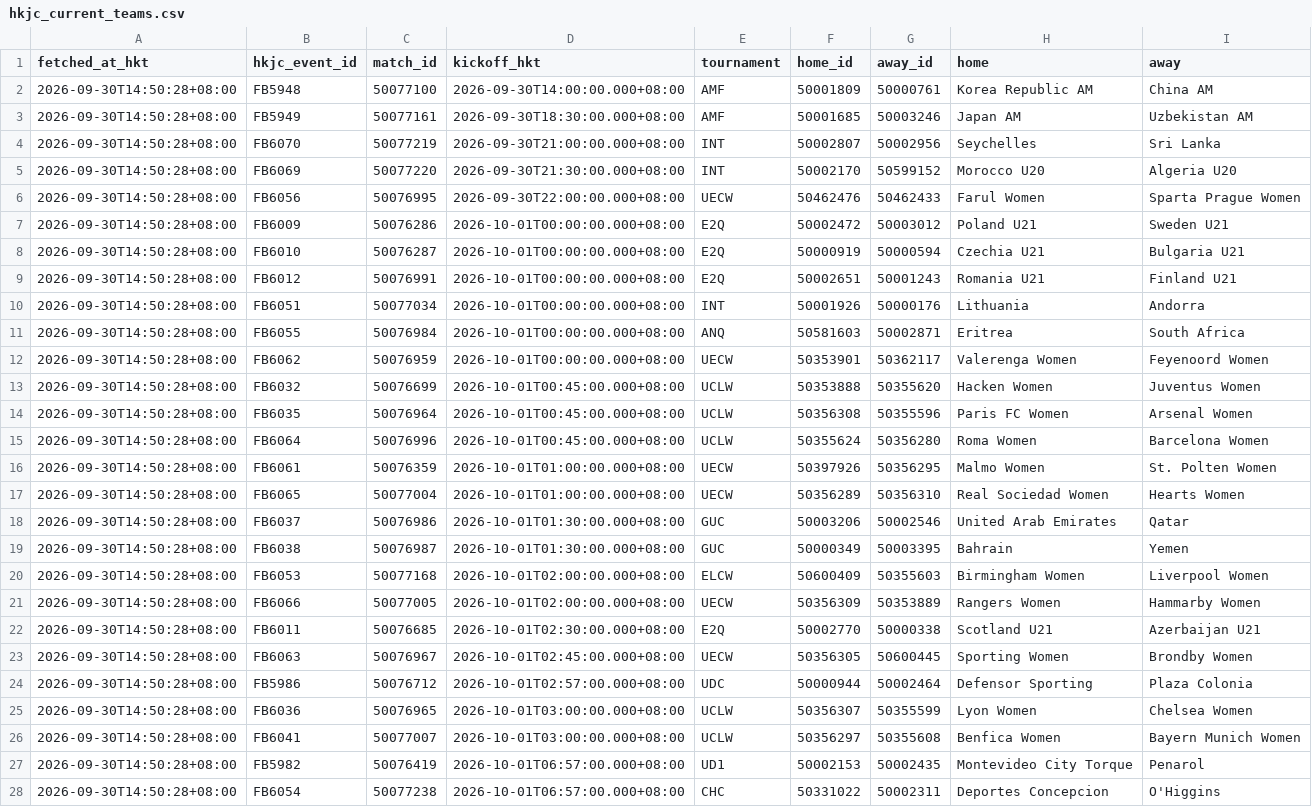
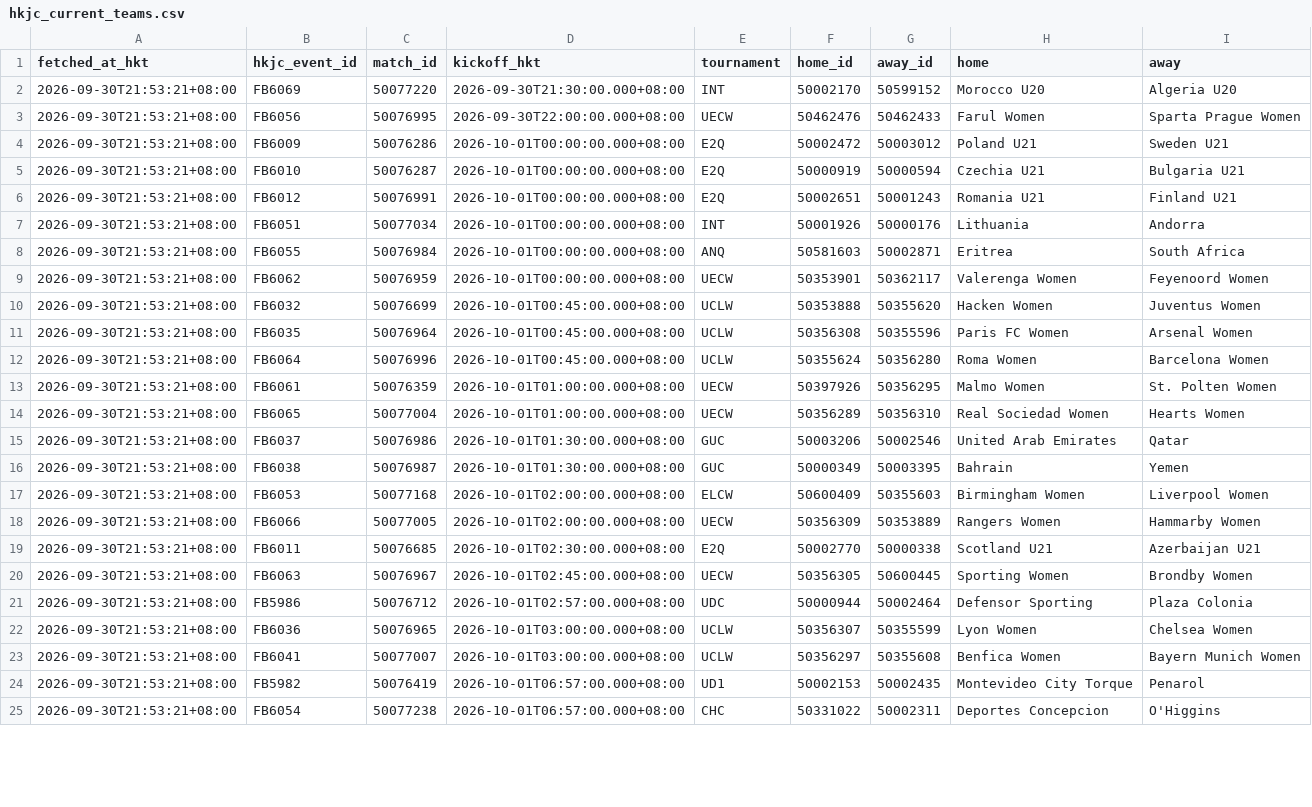
Before and after one commit to sargesticky-code/football-fast-tracker, a CSV file: data/hkjc_current_teams.csv, drawn as a sheet; only a part is shown; removed rows and columns are numbered as before the commit, all else as after; the diff covers the shown part only; the diff names each change by its address in the sheet, - before the commit and + after, or states it on an @@ line.

```diff
--- a/data/hkjc_current_teams.csv
+++ b/data/hkjc_current_teams.csv
-row 2: 2026-09-30T14:50:28+08:00 | FB5948 | 50077100 | 2026-09-30T14:00:00.000+08:00 | AMF | 50001809 | 50000761 | Korea Republic AM | China AM
-row 3: 2026-09-30T14:50:28+08:00 | FB5949 | 50077161 | 2026-09-30T18:30:00.000+08:00 | AMF | 50001685 | 50003246 | Japan AM | Uzbekistan AM
-row 4: 2026-09-30T14:50:28+08:00 | FB6070 | 50077219 | 2026-09-30T21:00:00.000+08:00 | INT | 50002807 | 50002956 | Seychelles | Sri Lanka
-A2:A25 (fetched_at_hkt): 2026-09-30T14:50:28+08:00
+A2:A25 (fetched_at_hkt): 2026-09-30T21:53:21+08:00
```
Also changed, not shown: 6 added rows and 30 edited cells elsewhere in this file, data/form_current.csv, data/h2h_summary.csv, 4 other files.
